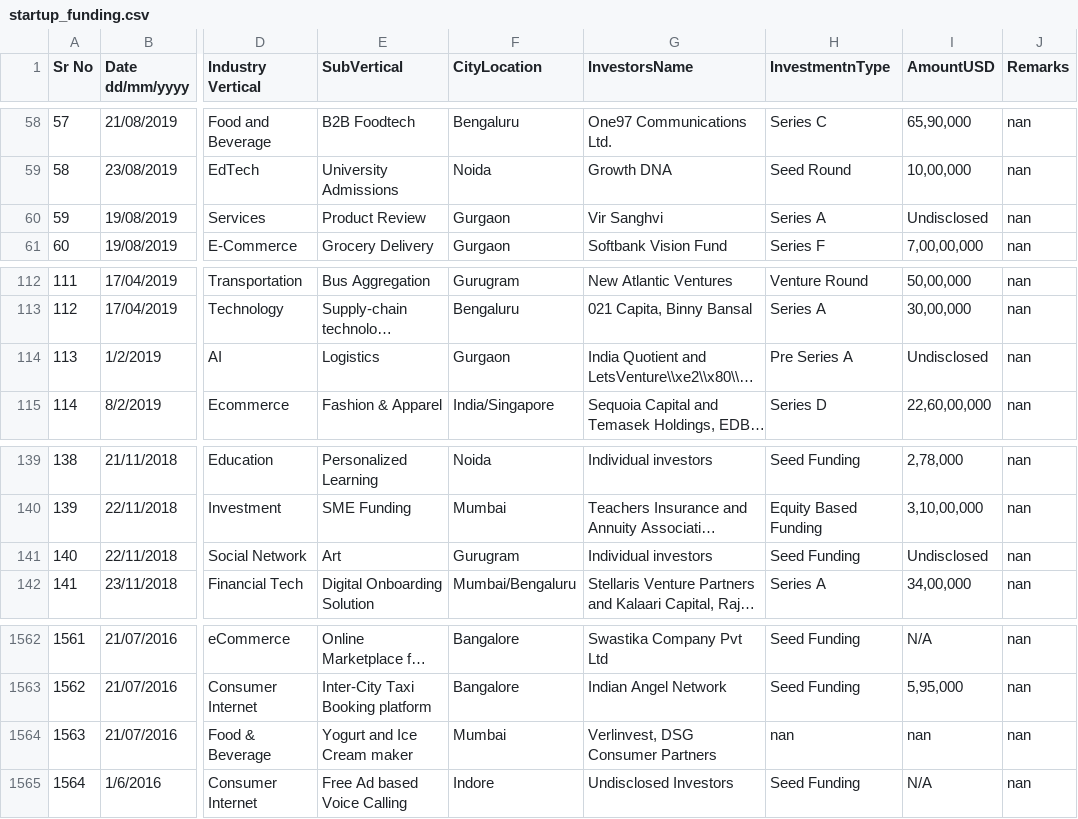
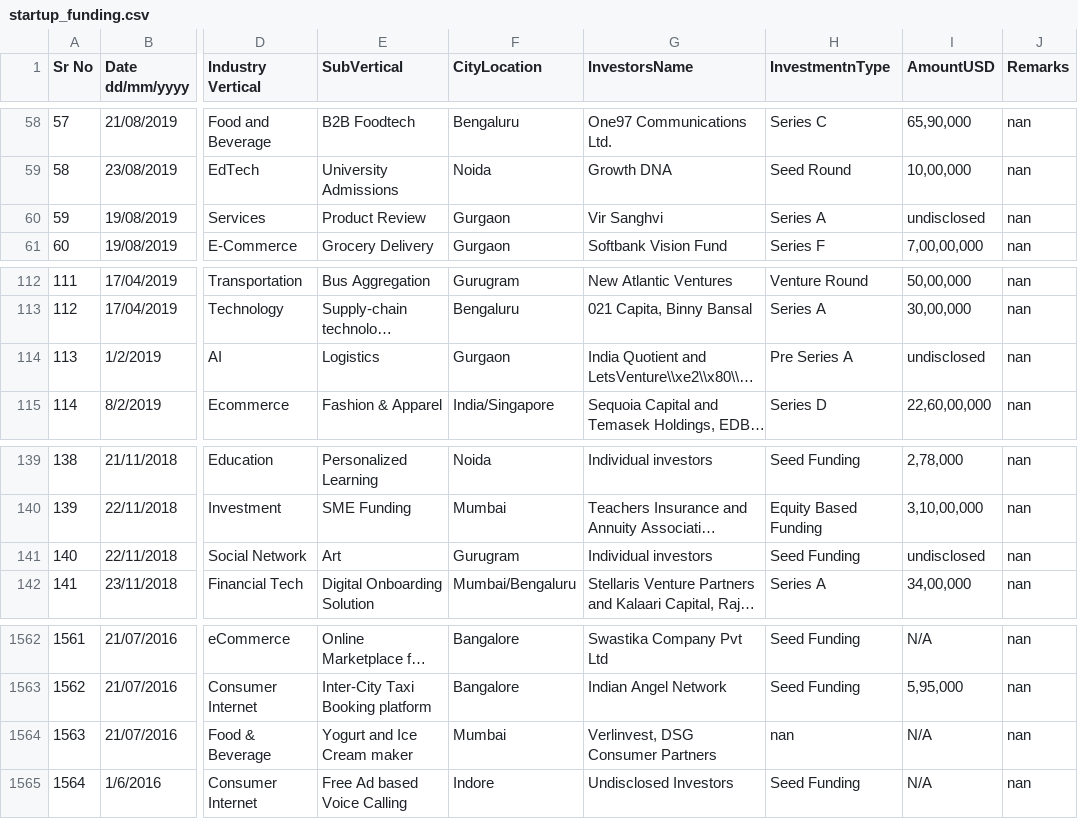
Before and after one commit to sushanth07/SushanthYadav_IT533, a CSV file: startup_funding.csv, drawn as a sheet; only a part is shown, gaps mark what is left out; long unchanged cells end in …; the diff names each change by its address in the sheet, - before the commit and + after, or states it on an @@ line.

Commit message:
first commit

```diff
--- a/startup_funding.csv
+++ b/startup_funding.csv
-I60 (AmountUSD): Undisclosed
+I60 (AmountUSD): undisclosed
-I114 (AmountUSD): Undisclosed
+I114 (AmountUSD): undisclosed
-I141 (AmountUSD): Undisclosed
+I141 (AmountUSD): undisclosed
-I1564 (AmountUSD): nan
+I1564 (AmountUSD): N/A
```
